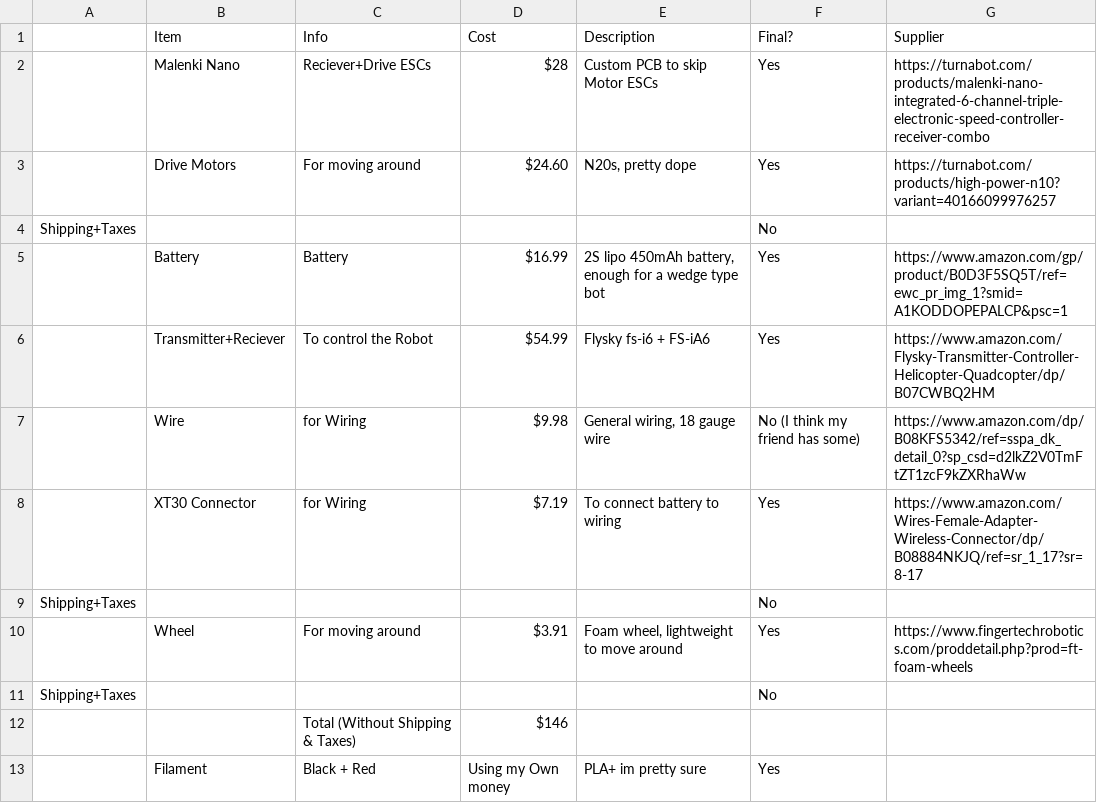
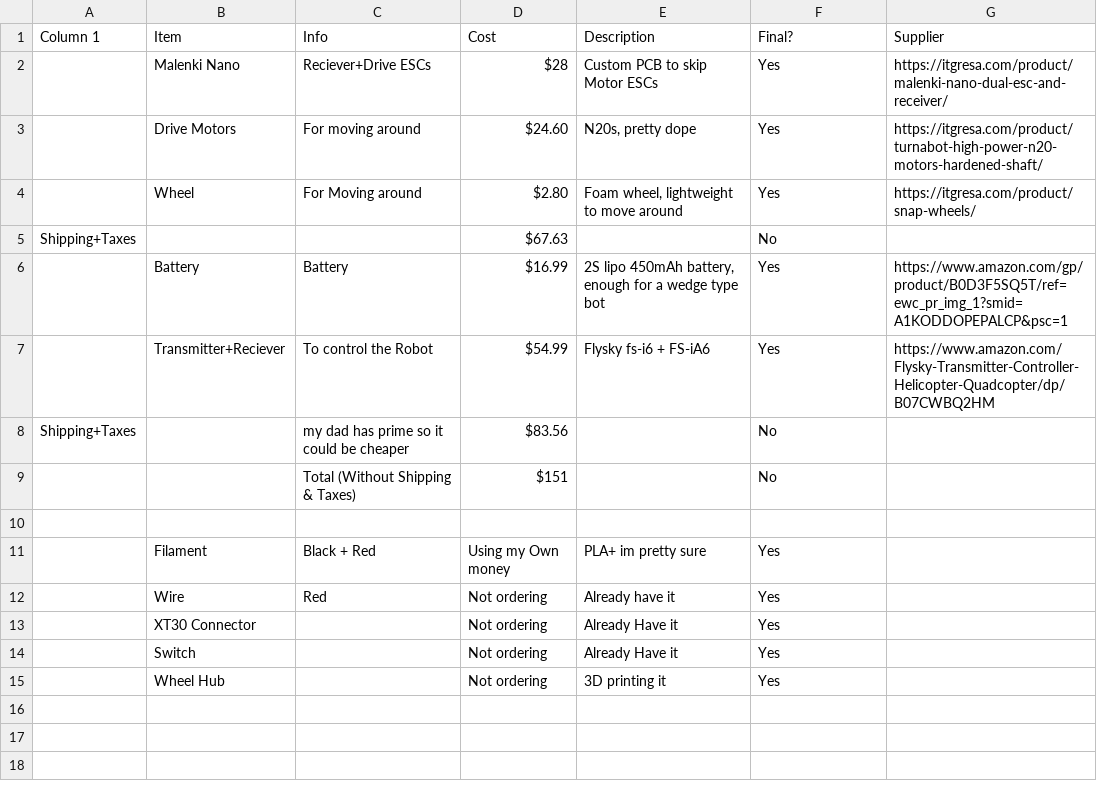
Before and after one commit to ayushj-18/goli-v1, a CSV file: BOM_goliV1.csv, drawn as a sheet.

Commit message:
BOM

```diff
--- a/BOM_goliV1.csv
+++ b/BOM_goliV1.csv
@@ -1,13 +1,15 @@
-,Item,Info,Cost,Description,Final?,Supplier
-,Malenki Nano,Reciever+Drive ESCs,$28,Custom PCB to skip Motor ESCs,Yes,https://turnabot.com/products/malenki-nano-integrated-6-channel-triple-electronic-speed-controller-receiver-combo
-,Drive Motors,For moving around,$24.60,"N20s, pretty dope",Yes,https://turnabot.com/products/high-power-n10?variant=40166099976257
-Shipping+Taxes,,,,,No,
+Column 1,Item,Info,Cost,Description,Final?,Supplier
+,Malenki Nano,Reciever+Drive ESCs,$28,Custom PCB to skip Motor ESCs,Yes,https://itgresa.com/product/malenki-nano-dual-esc-and-receiver/
+,Drive Motors,For moving around,$24.60,"N20s, pretty dope",Yes,https://itgresa.com/product/turnabot-high-power-n20-motors-hardened-shaft/
+,Wheel,For Moving around,$2.80,"Foam wheel, lightweight to move around",Yes,https://itgresa.com/product/snap-wheels/
+Shipping+Taxes,,,$67.63,,No,
 ,Battery,Battery,$16.99,"2S lipo 450mAh battery, enough for a wedge type bot",Yes,https://www.amazon.com/gp/product/B0D3F5SQ5T/ref=ewc_pr_img_1?smid=A1KODDOPEPALCP&psc=1
 ,Transmitter+Reciever,To control the Robot,$54.99,Flysky fs-i6 + FS-iA6,Yes,https://www.amazon.com/Flysky-Transmitter-Controller-Helicopter-Quadcopter/dp/B07CWBQ2HM
-,Wire,for Wiring,$9.98,"General wiring, 18 gauge wire",No (I think my friend has some),https://www.amazon.com/dp/B08KFS5342/ref=sspa_dk_detail_0?sp_csd=d2lkZ2V0TmFtZT1zcF9kZXRhaWw
-,XT30 Connector,for Wiring,$7.19,To connect battery to wiring,Yes,https://www.amazon.com/Wires-Female-Adapter-Wireless-Connector/dp/B08884NKJQ/ref=sr_1_17?sr=8-17
-Shipping+Taxes,,,,,No,
-,Wheel,For moving around,$3.91,"Foam wheel, lightweight to move around",Yes,https://www.fingertechrobotics.com/proddetail.php?prod=ft-foam-wheels
-Shipping+Taxes,,,,,No,
-,,Total (Without Shipping & Taxes),$146,,,
+Shipping+Taxes,,my dad has prime so it could be cheaper,$83.56,,No,
+,,Total (Without Shipping & Taxes),$151,,No,
+,,,,,,
 ,Filament,Black + Red ,Using my Own money,PLA+ im pretty sure,Yes,
+,Wire,Red,Not ordering,Already have it,Yes,
+,XT30 Connector,,Not ordering,Already Have it,Yes,
+,Switch,,Not ordering,Already Have it,Yes,
+,Wheel Hub,,Not ordering,3D printing it,Yes,
```
